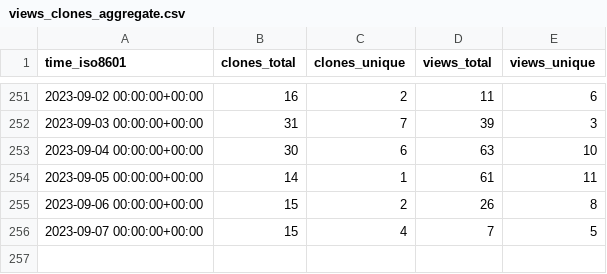
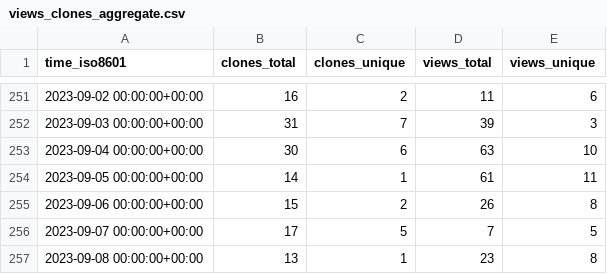
Before and after one commit to dbpunk-labs/state, a CSV file: dbpunk-labs/db3/ghrs-data/views_clones_aggregate.csv, drawn as a sheet; only a part is shown, gaps mark what is left out.

```diff
--- a/dbpunk-labs/db3/ghrs-data/views_clones_aggregate.csv
+++ b/dbpunk-labs/db3/ghrs-data/views_clones_aggregate.csv
@@ -255,2 +255,3 @@ time_iso8601,clones_total,clones_unique,views_total,views_unique
 2023-09-06 00:00:00+00:00,15,2,26,8
-2023-09-07 00:00:00+00:00,15,4,7,5
+2023-09-07 00:00:00+00:00,17,5,7,5
+2023-09-08 00:00:00+00:00,13,1,23,8
```
Also changed, not shown: 1 other file.
